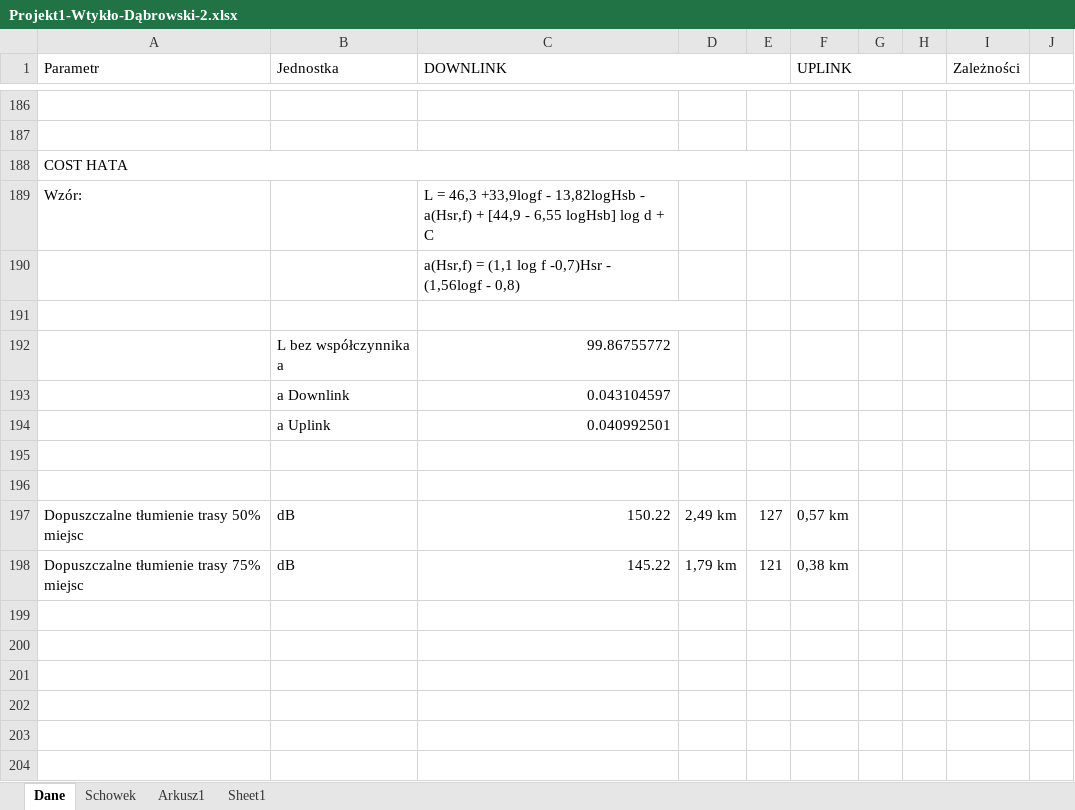
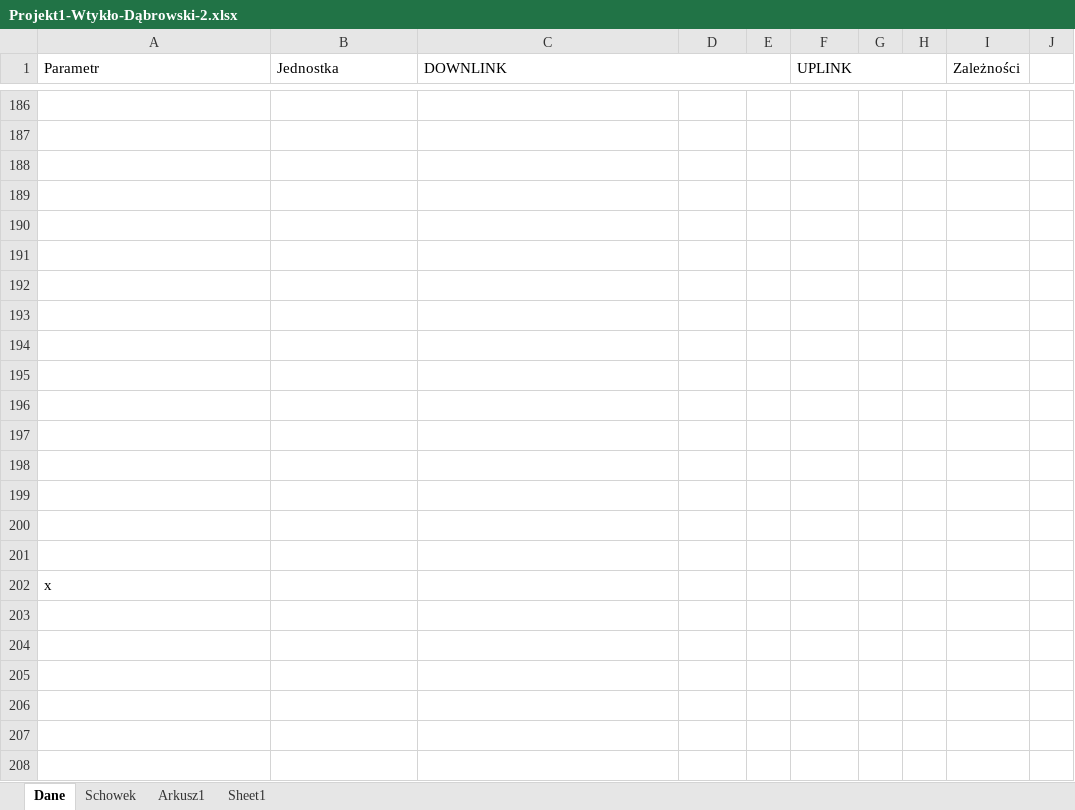
Before and after one commit to jankoEM/SISR, an Excel workbook: Projekt1-Wtykło-Dąbrowski-2.xlsx, sheet Dane, drawn as a sheet; only a part is shown, gaps mark what is left out; the shorter side is filled out with more unchanged rows; values as stored, in another font and other column widths than the file's, no cell formats; charts and pictures not drawn; removed rows and columns are numbered as before the commit, all else as after; the diff covers the shown part only; the diff names each change by its address in the sheet, - before the commit and + after, or states it on an @@ line.

```diff
--- a/Projekt1-Wtykło-Dąbrowski-2.xlsx (sheet Dane)
+++ b/Projekt1-Wtykło-Dąbrowski-2.xlsx (sheet Dane)
-A188 (Parametr): COST HATA
+A188 (Parametr): (empty)
-A188:E188 merged
-A189 (Parametr): Wzór:
+A189 (Parametr): (empty)
-C189 (DOWNLINK): L = 46,3 +33,9logf - 13,82logHsb - a(Hsr,f) + [44,9 - 6,55 logHsb] log d + C
+C189 (DOWNLINK): (empty)
-C190 (DOWNLINK): a(Hsr,f) = (1,1 log f -0,7)Hsr - (1,56logf - 0,8)
+C190 (DOWNLINK): (empty)
-C191:D191 merged
-B192 (Jednostka): L bez współczynnika a
+B192 (Jednostka): (empty)
-C192 (DOWNLINK): 99.86755772
+C192 (DOWNLINK): (empty)
-B193 (Jednostka): a Downlink
+B193 (Jednostka): (empty)
-C193 (DOWNLINK): 0.043104597
+C193 (DOWNLINK): (empty)
-B194 (Jednostka): a Uplink
+B194 (Jednostka): (empty)
-C194 (DOWNLINK): 0.040992501
+C194 (DOWNLINK): (empty)
-A197 (Parametr): Dopuszczalne tłumienie trasy 50% miejsc
+A197 (Parametr): (empty)
-B197:B198 (Jednostka): dB
+B197:B198 (Jednostka): (empty)
-C197 (DOWNLINK): 150.22
+C197 (DOWNLINK): (empty)
-D197: 2,49 km
+D197: (empty)
-E197: 127
+E197: (empty)
-F197 (UPLINK): 0,57 km
+F197 (UPLINK): (empty)
-A198 (Parametr): Dopuszczalne tłumienie trasy 75% miejsc
+A198 (Parametr): (empty)
-C198 (DOWNLINK): 145.22
+C198 (DOWNLINK): (empty)
-D198: 1,79 km
+D198: (empty)
-E198: 121
+E198: (empty)
-F198 (UPLINK): 0,38 km
+F198 (UPLINK): (empty)
-A202 (Parametr): (empty)
+A202 (Parametr): x
```
Also changed, not shown: 71 added rows, 1 removed row, 96 edited cells and merged cells elsewhere in this sheet, cell formats, formulas that keep their value, charts or pictures.
